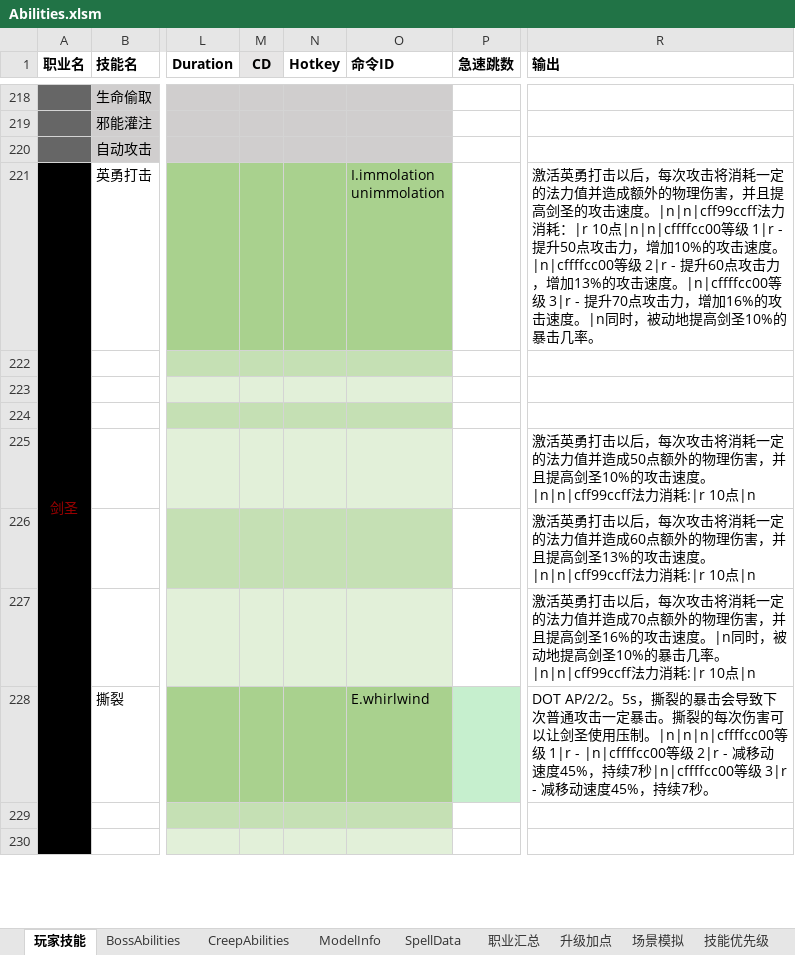
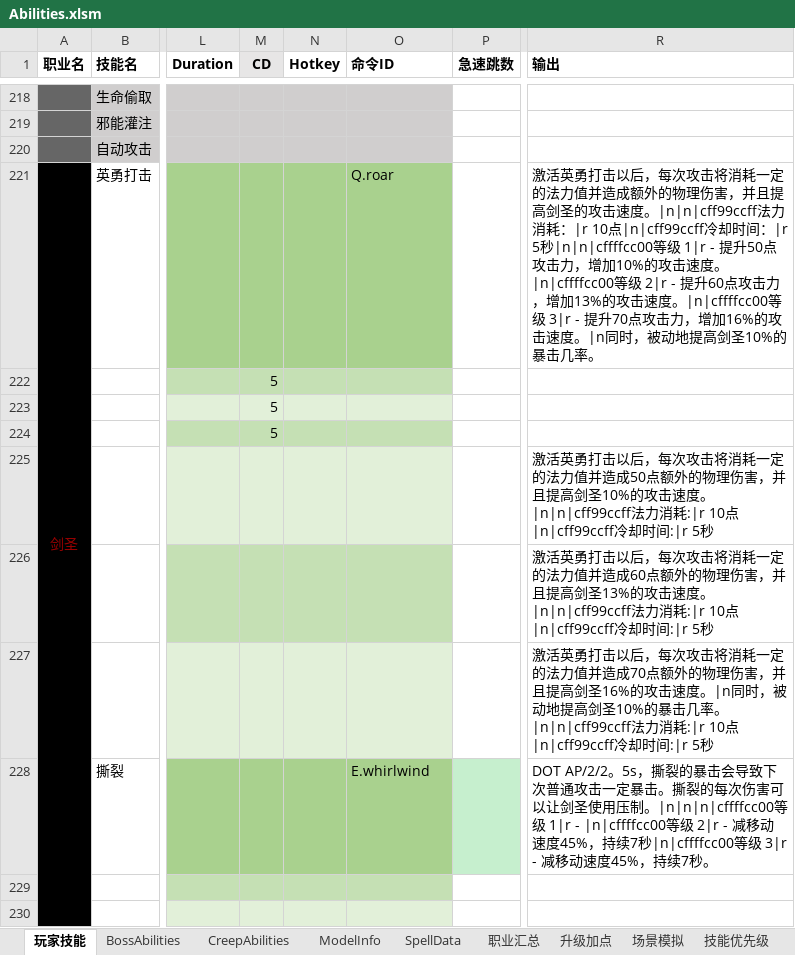
Before and after one commit to yatyricky/Zulaman-WE, an Excel workbook: dev/Abilities.xlsm, sheet 玩家技能, drawn as a sheet; only a part is shown, gaps mark what is left out; values as stored, in another font and other column widths than the file's, no borders; ↵ is a line break in a cell; the diff names each change by its address in the sheet, - before the commit and + after, or states it on an @@ line.

```diff
--- a/dev/Abilities.xlsm (sheet 玩家技能)
+++ b/dev/Abilities.xlsm (sheet 玩家技能)
-O221 (命令ID): I.immolation ↵ unimmolation
+O221 (命令ID): Q.roar
-R221 (输出): …：|r 10点|n|n|cffffcc00等级…
+R221 (输出): …：|r 10点|n|cff99ccff冷却时间：|r 5秒|n|n|cffffcc00等级…
-M222:M224 (CD): (empty)
+M222:M224 (CD): 5
-R225 (输出): …耗:|r 10点|n
+R225 (输出): …耗:|r 10点|n|cff99ccff冷却时间:|r 5秒
-R226 (输出): …耗:|r 10点|n
+R226 (输出): …耗:|r 10点|n|cff99ccff冷却时间:|r 5秒
-R227 (输出): …耗:|r 10点|n
+R227 (输出): …耗:|r 10点|n|cff99ccff冷却时间:|r 5秒
```
Also changed, not shown: sheet ModelInfo, 8 other files.
